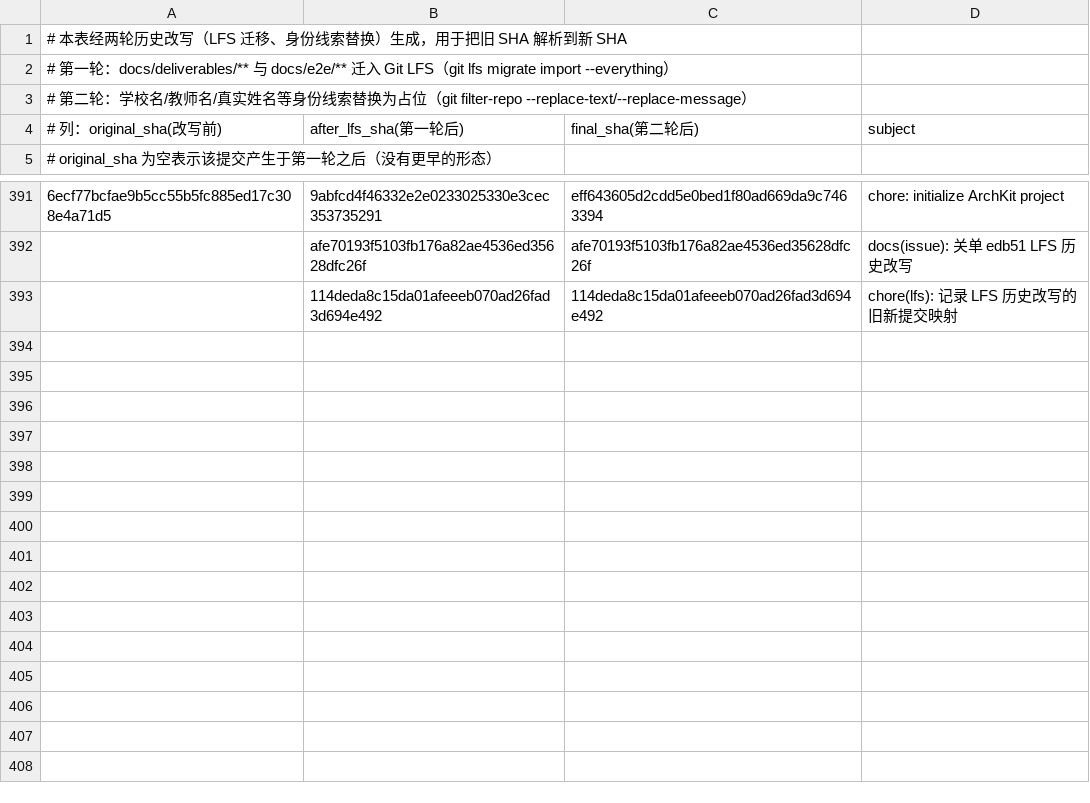
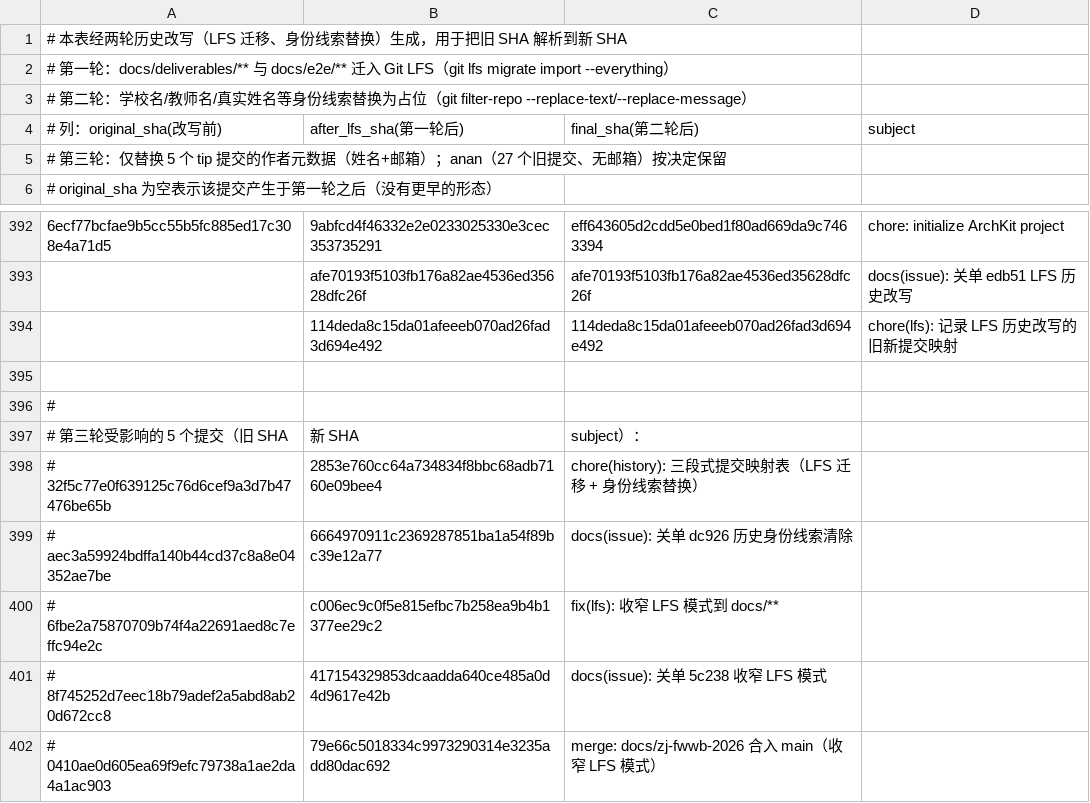
Before and after one commit to d0ublecl1ck/resumate, a TSV file: docs/history-commit-map.tsv, drawn as a sheet; only a part is shown, gaps mark what is left out; the diff names each change by its address in the sheet, - before the commit and + after, or states it on an @@ line.

Commit message:
chore(history): 映射表补记第三轮元数据占位
5 个 tip 提交的作者句柄与个人邮箱替换为占位，其余 388 个提交 SHA 不变；
表头补第三轮说明，表尾列出这 5 个提交的旧 SHA / 新 SHA / subject。

Issue: f9484

```diff
--- a/docs/history-commit-map.tsv
+++ b/docs/history-commit-map.tsv
+row 5: # 第三轮：仅替换 5 个 tip 提交的作者元数据（姓名+邮箱）；anan（27 个旧提交、无邮箱）按决定保留
+row 395: (empty)
+row 396: #
+row 397: # 第三轮受影响的 5 个提交（旧 SHA | 新 SHA | subject）：
+row 398: # 32f5c77e0f639125c76d6cef9a3d7b47476be65b | 2853e760cc64a734834f8bbc68adb7160e09bee4 | chore(history): 三段式提交映射表（LFS 迁移 + 身份线索替换）
+row 399: # aec3a59924bdffa140b44cd37c8a8e04352ae7be | 6664970911c2369287851ba1a54f89bc39e12a77 | docs(issue): 关单 dc926 历史身份线索清除
+row 400: # 6fbe2a75870709b74f4a22691aed8c7effc94e2c | c006ec9c0f5e815efbc7b258ea9b4b1377ee29c2 | fix(lfs): 收窄 LFS 模式到 docs/**
+row 401: # 8f745252d7eec18b79adef2a5abd8ab20d672cc8 | 417154329853dcaadda640ce485a0d4d9617e42b | docs(issue): 关单 5c238 收窄 LFS 模式
+row 402: # 0410ae0d605ea69f9efc79738a1ae2da4a1ac903 | 79e66c5018334c9973290314e3235add80dac692 | merge: docs/zj-fwwb-2026 合入 main（收窄 LFS 模式）
```
Also changed, not shown: 1 other file.
